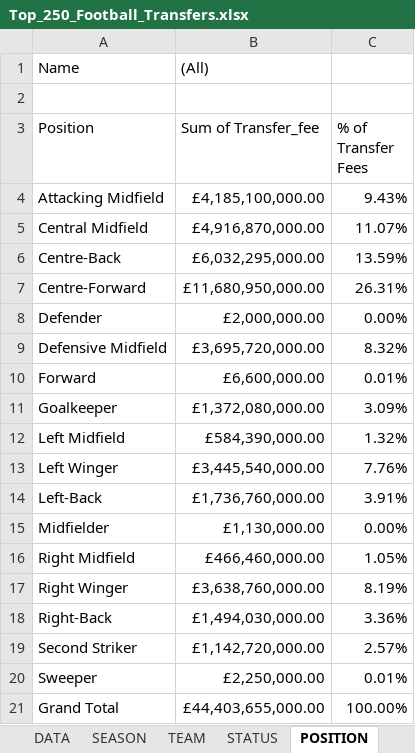
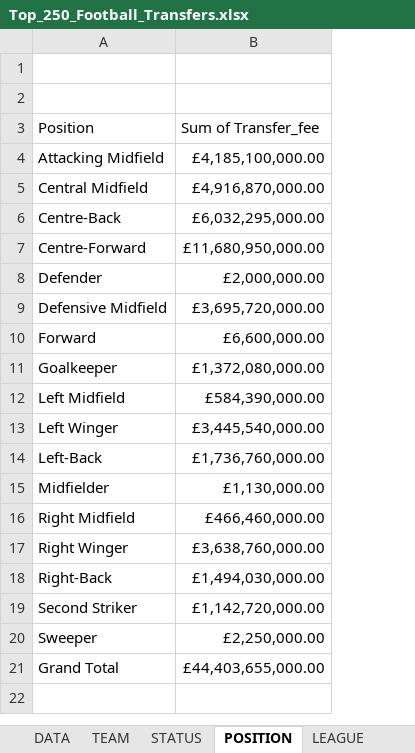
Before and after one commit to Tochukwu18/Excel-Repository, an Excel workbook: Top_250_Football_Transfers.xlsx, sheet POSITION, drawn as a sheet; values as stored, in another font and other column widths than the file's, no borders; charts and pictures not drawn; the diff names each change by its address in the sheet, - before the commit and + after, or states it on an @@ line.

```diff
--- a/Top_250_Football_Transfers.xlsx (sheet POSITION)
+++ b/Top_250_Football_Transfers.xlsx (sheet POSITION)
-sheet tab: SEASON
-column C (% of Transfer Fees), rows 4-21: 9.43% | 11.07% | 13.59% | 26.31% | 0.00% | 8.32% | 0.01% | 3.09% | 1.32% | 7.76% | 3.91% | 0.00% | 1.05% | 8.19% | 3.36% | 2.57% | 0.01% | 100.00%
-row 1: Name | (All)
+row 1: (empty)
```
Also changed, not shown: sheet TEAM, sheet LEAGUE, sheet STATUS, charts or pictures.
